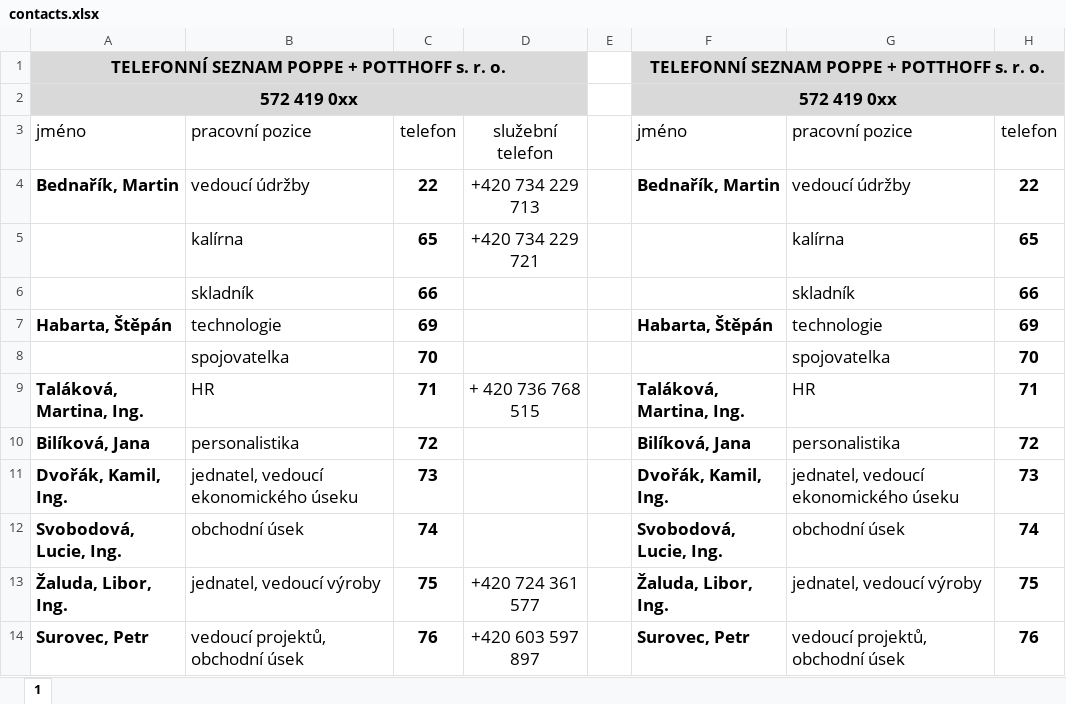
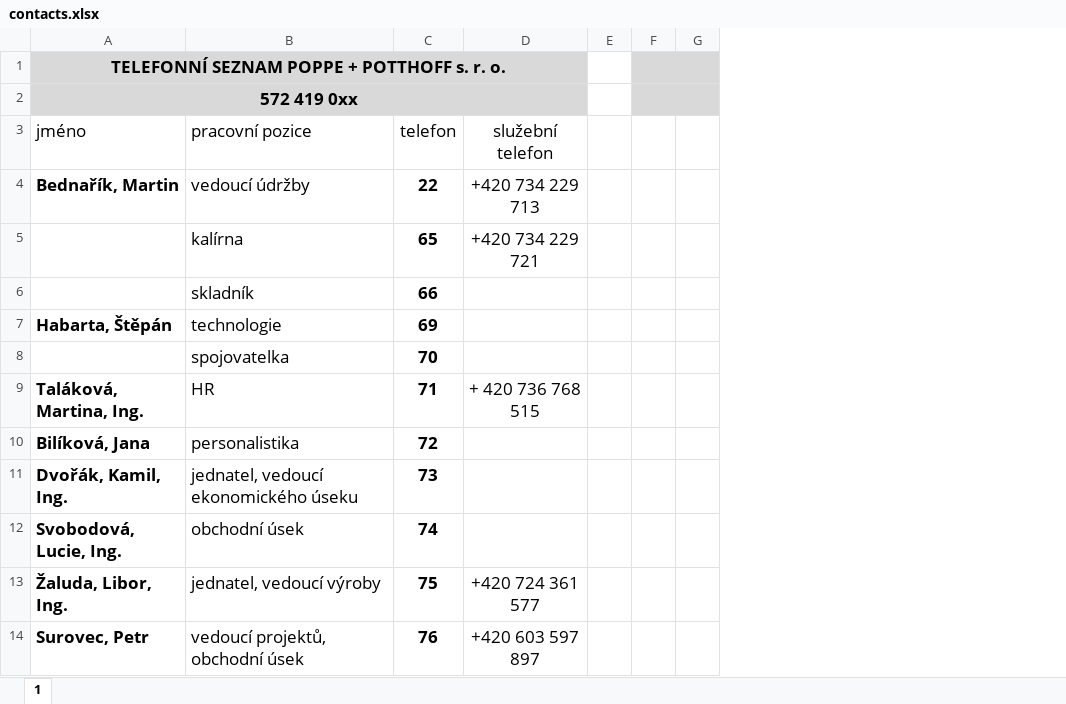
Before and after one commit to Dvorinka/PPve, an Excel workbook: contact-scrape-test/contacts.xlsx, sheet 1, drawn as a sheet; only a part is shown; values as stored, in another font and other column widths than the file's, no borders; removed rows and columns are numbered as before the commit, all else as after; the diff names each change by its address in the sheet, - before the commit and + after, or states it on an @@ line.

```diff
--- a/contact-scrape-test/contacts.xlsx (sheet 1)
+++ b/contact-scrape-test/contacts.xlsx (sheet 1)
-column F (jméno), rows 1-2: TELEFONNÍ SEZNAM POPPE + POTTHOFF s. r. o. | 572 419 0xx; rows 4-14: Bednařík, Martin |  |  | Habarta, Štěpán |  | Taláková, Martina, Ing. | Bilíková, Jana | Dvořák, Kamil, Ing. | Svobodová, Lucie, Ing. | Žaluda, Libor, Ing. | Surovec, Petr
-column G (pracovní pozice), rows 4-14: vedoucí údržby | kalírna | skladník | technologie | spojovatelka | HR | personalistika | jednatel, vedoucí ekonomického úseku | obchodní úsek | jednatel, vedoucí výroby | vedoucí projektů, obchodní úsek
-column H (telefon), rows 4-14: 22 | 65 | 66 | 69 | 70 | 71 | 72 | 73 | 74 | 75 | 76
+column F, empty
+column G, empty
```
Also changed, not shown: 1 other file.
